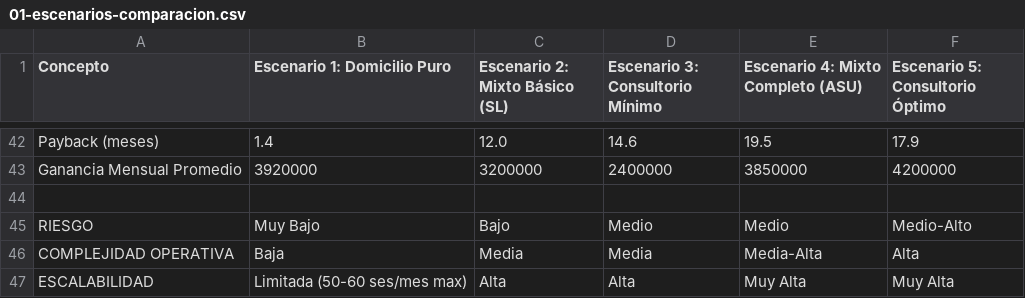
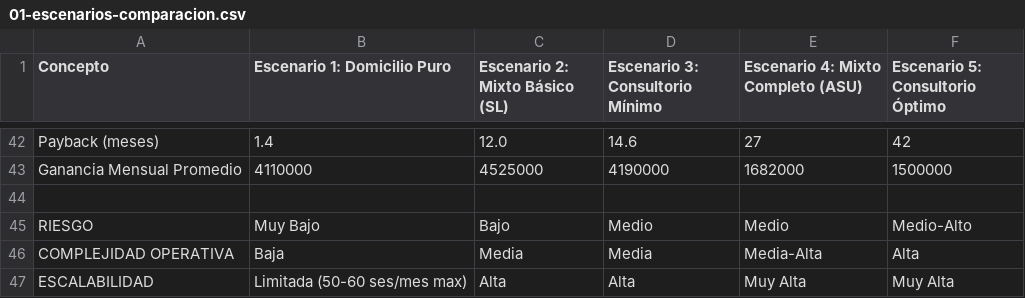
Before and after one commit to IvanWeissVanDerPol/mike, a CSV file: 03-bases-datos/01-escenarios-comparacion.csv, drawn as a sheet; only a part is shown, gaps mark what is left out; the diff covers the shown part only; the diff names each change by its address in the sheet, - before the commit and + after, or states it on an @@ line.

```diff
--- a/03-bases-datos/01-escenarios-comparacion.csv
+++ b/03-bases-datos/01-escenarios-comparacion.csv
-E42: 19.5
+E42: 27
-F42 (Escenario 5: Consultorio Óptimo): 17.9
+F42 (Escenario 5: Consultorio Óptimo): 42
-B43 (Escenario 1: Domicilio Puro): 3920000
+B43 (Escenario 1: Domicilio Puro): 4110000
-C43 (Escenario 2: Mixto Básico (SL)): 3200000
+C43 (Escenario 2: Mixto Básico (SL)): 4525000
-D43 (Escenario 3: Consultorio Mínimo): 2400000
+D43 (Escenario 3: Consultorio Mínimo): 4190000
-E43: 3850000
+E43: 1682000
-F43 (Escenario 5: Consultorio Óptimo): 4200000
+F43 (Escenario 5: Consultorio Óptimo): 1500000
```
Also changed, not shown: 29 edited cells elsewhere in this file, 1 other file.
